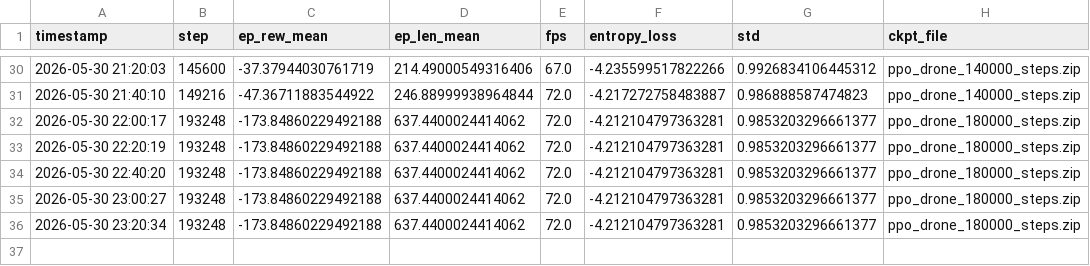
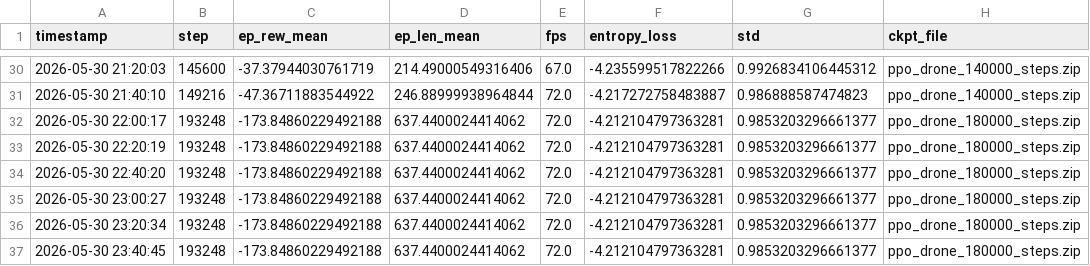
Before and after one commit to berkeryigit/rl_drone_pathfinding, a CSV file: logs/training_metrics.csv, drawn as a sheet; only a part is shown, gaps mark what is left out.

```diff
--- a/logs/training_metrics.csv
+++ b/logs/training_metrics.csv
@@ -36 +36,2 @@ timestamp,step,ep_rew_mean,ep_len_mean,fps,entropy_loss,std,ckpt_file
 2026-05-30 23:20:34,193248,-173.84860229492188,637.4400024414062,72.0,-4.212104797363281,0.9853203296661377,ppo_drone_180000_steps.zip
+2026-05-30 23:40:45,193248,-173.84860229492188,637.4400024414062,72.0,-4.212104797363281,0.9853203296661377,ppo_drone_180000_steps.zip
```
Also changed, not shown: 2 other files.
